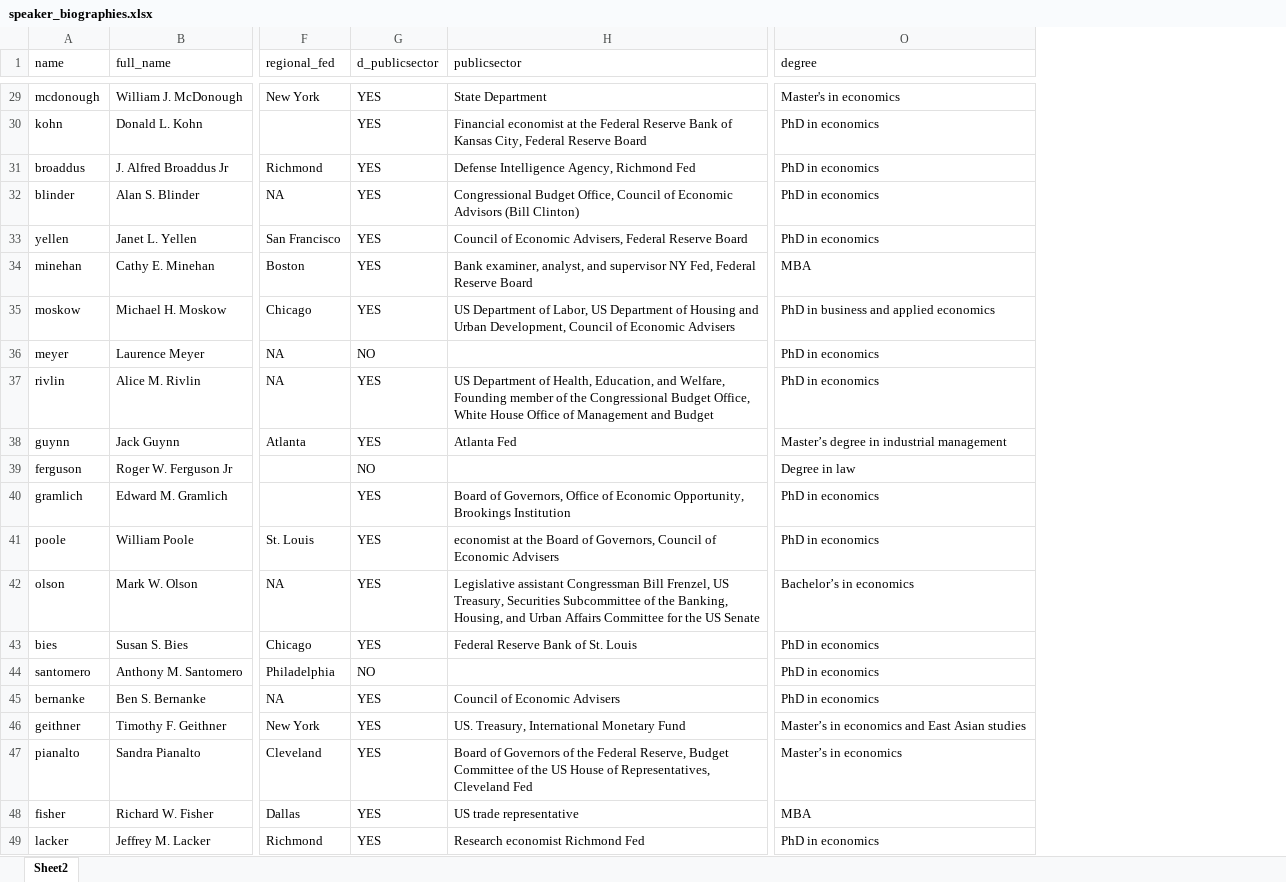
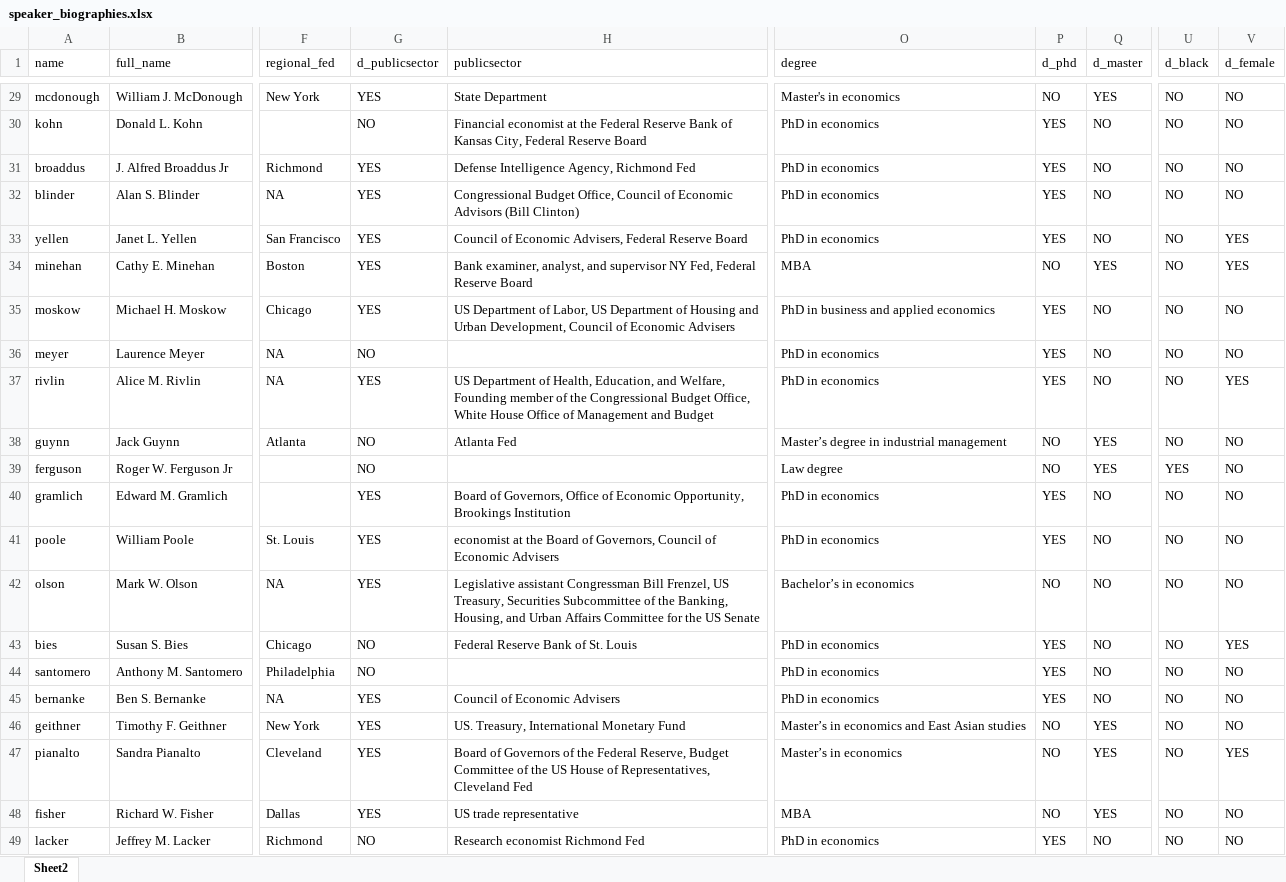
Before and after one commit to jm4474/FOMCTextAnalysis, an Excel workbook: src/analysis/python/data/speaker_biographies.xlsx, sheet Sheet2, drawn as a sheet; only a part is shown, gaps mark what is left out; values as stored, in another font and other column widths than the file's, no borders; the diff covers the shown part only; the diff names each change by its address in the sheet, - before the commit and + after, or states it on an @@ line.

```diff
--- a/src/analysis/python/data/speaker_biographies.xlsx (sheet Sheet2)
+++ b/src/analysis/python/data/speaker_biographies.xlsx (sheet Sheet2)
+column P (d_phd), rows 29-49: NO | YES | YES | YES | YES | NO | YES | YES | YES | NO | NO | YES | YES | NO | YES | YES | YES | NO | NO | NO | YES
+column Q (d_master), rows 29-49: YES | NO | NO | NO | NO | YES | NO | NO | NO | YES | YES | NO | NO | NO | NO | NO | NO | YES | YES | YES | NO
+column U (d_black), rows 29-49: NO | NO | NO | NO | NO | NO | NO | NO | NO | NO | YES | NO | NO | NO | NO | NO | NO | NO | NO | NO | NO
+column V (d_female), rows 29-49: NO | NO | NO | NO | YES | YES | NO | NO | YES | NO | NO | NO | NO | NO | YES | NO | NO | NO | YES | NO | NO
-G30 (d_publicsector): YES
+G30 (d_publicsector): NO
-G38 (d_publicsector): YES
+G38 (d_publicsector): NO
-O39 (degree): Degree in law
+O39 (degree): Law degree
-G43 (d_publicsector): YES
+G43 (d_publicsector): NO
-G49 (d_publicsector): YES
+G49 (d_publicsector): NO
```
Also changed, not shown: 20 edited cells elsewhere in this sheet, 44 other files.
